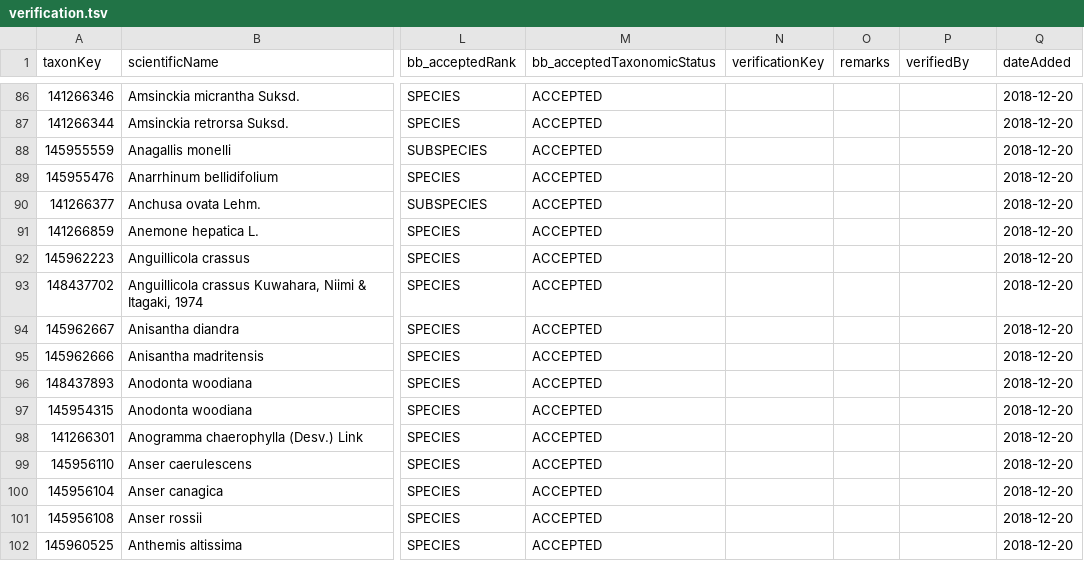
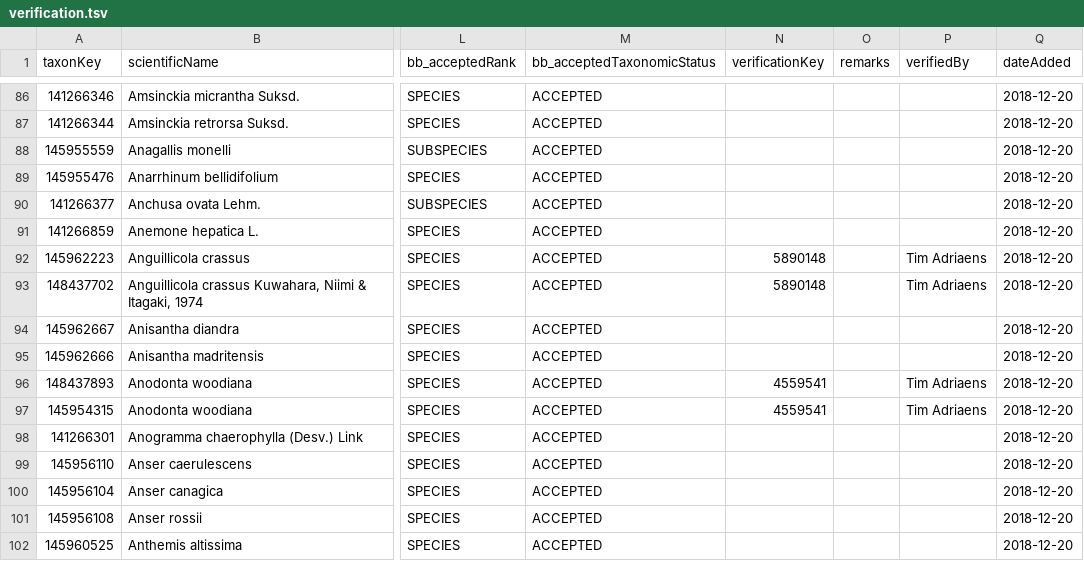
Before and after one commit to trias-project/unified-checklist, a TSV file: data/interim/verification.tsv, drawn as a sheet; only a part is shown, gaps mark what is left out; the diff names each change by its address in the sheet, - before the commit and + after, or states it on an @@ line.

```diff
--- a/data/interim/verification.tsv
+++ b/data/interim/verification.tsv
-N92:N93 (verificationKey): (empty)
+N92:N93 (verificationKey): 5890148
-P92:P93 (verifiedBy): (empty)
+P92:P93 (verifiedBy): Tim Adriaens
-N96:N97 (verificationKey): (empty)
+N96:N97 (verificationKey): 4559541
-P96:P97 (verifiedBy): (empty)
+P96:P97 (verifiedBy): Tim Adriaens
```
Also changed, not shown: data/interim/distributions_unified.csv, data/interim/speciesprofiles_unified.csv, 15 other files.
